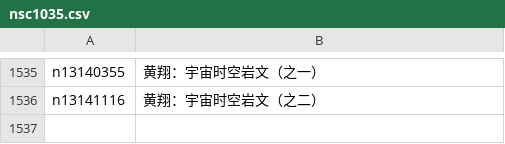
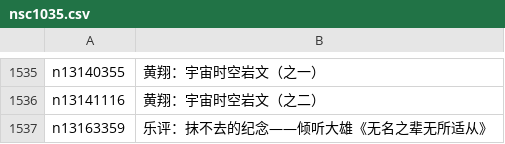
Before and after one commit to easy2view/epoch-comment, a CSV file: indexes/nsc1035.csv, drawn as a sheet; only a part is shown, gaps mark what is left out.

```diff
--- a/indexes/nsc1035.csv
+++ b/indexes/nsc1035.csv
@@ -1536 +1536,2 @@ n13140355,黄翔：宇宙时空岩文（之一）
 n13141116,黄翔：宇宙时空岩文（之二）
+n13163359,乐评：抹不去的纪念——倾听大雄《无名之辈无所适从》
```
Also changed, not shown: indexes/nsc1025.csv, indexes/nsc993.csv, 22 other files.
